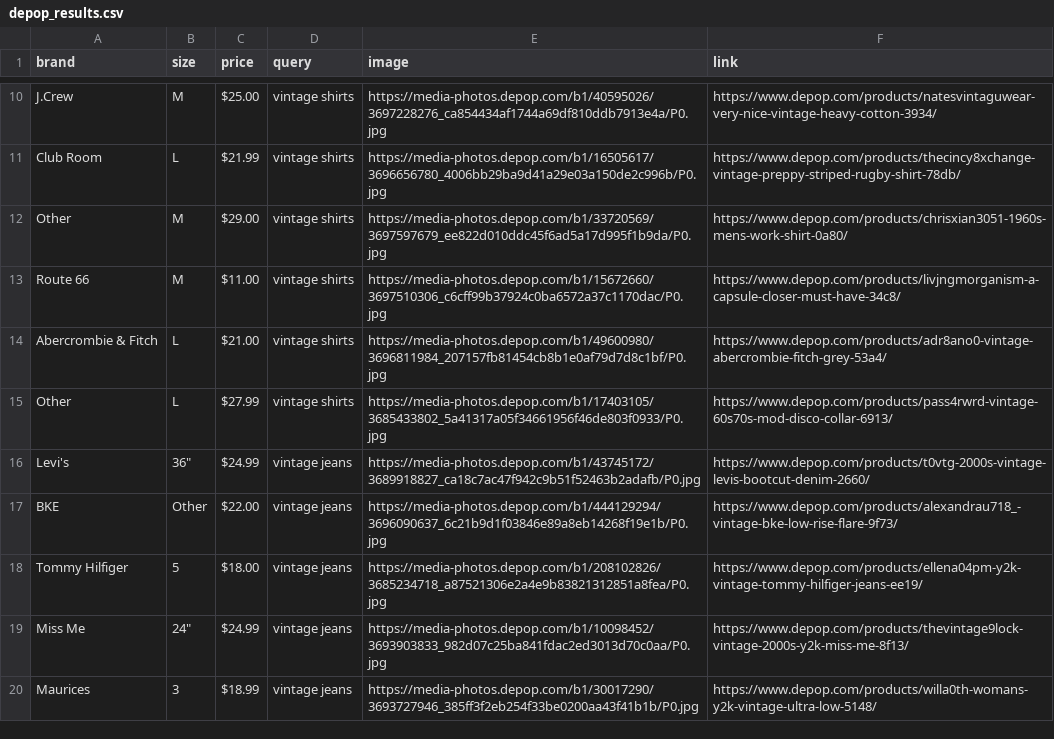
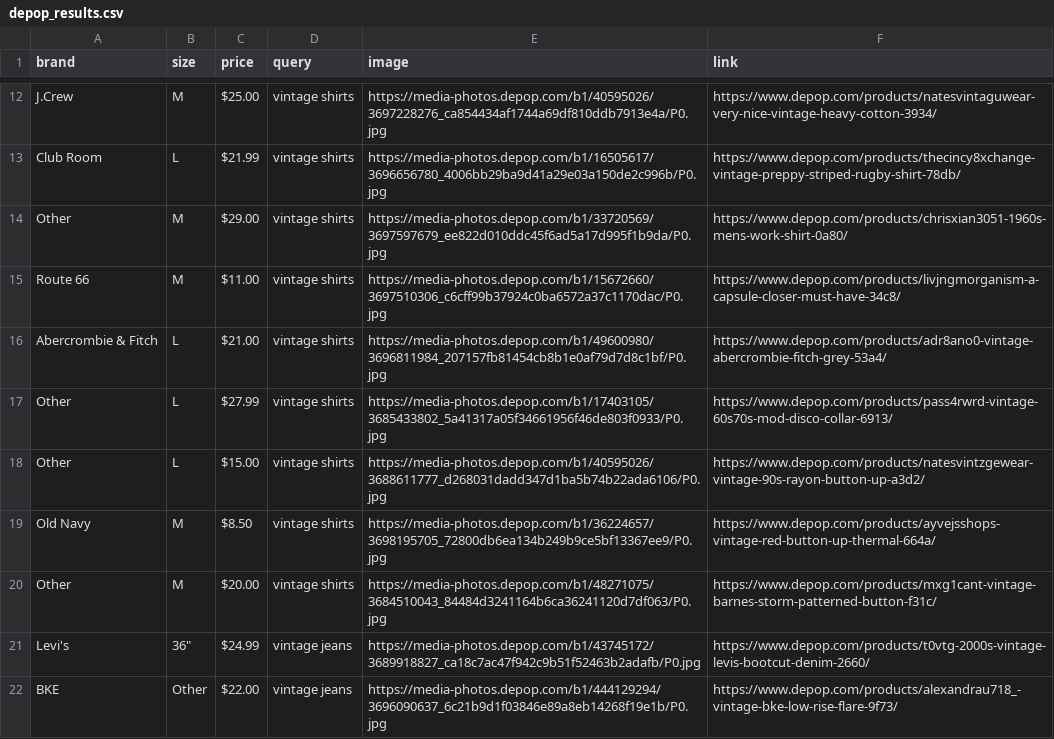
Before and after one commit to null-007/Depop-trends, a CSV file: depop_results.csv, drawn as a sheet; only a part is shown, gaps mark what is left out; the shorter side is filled out with more unchanged rows; the diff covers the shown part only; the diff names each change by its address in the sheet, - before the commit and + after, or states it on an @@ line.

```diff
--- a/depop_results.csv
+++ b/depop_results.csv
+row 18: Other | L | $15.00 | vintage shirts | https://media-photos.depop.com/b1/40595026/3688611777_d268031dadd347d1ba5b74b22ada6106/P0.jpg | https://www.depop.com/products/natesvintzgewear-vintage-90s-rayon-button-up-a3d2/
+row 19: Old Navy | M | $8.50 | vintage shirts | https://media-photos.depop.com/b1/36224657/3698195705_72800db6ea134b249b9ce5bf13367ee9/P0.jpg | https://www.depop.com/products/ayvejsshops-vintage-red-button-up-thermal-664a/
+row 20: Other | M | $20.00 | vintage shirts | https://media-photos.depop.com/b1/48271075/3684510043_84484d3241164b6ca36241120d7df063/P0.jpg | https://www.depop.com/products/mxg1cant-vintage-barnes-storm-patterned-button-f31c/
```
Also changed, not shown: 8 added rows, 7 removed rows and 3 moved rows elsewhere in this file, 2 other files.
